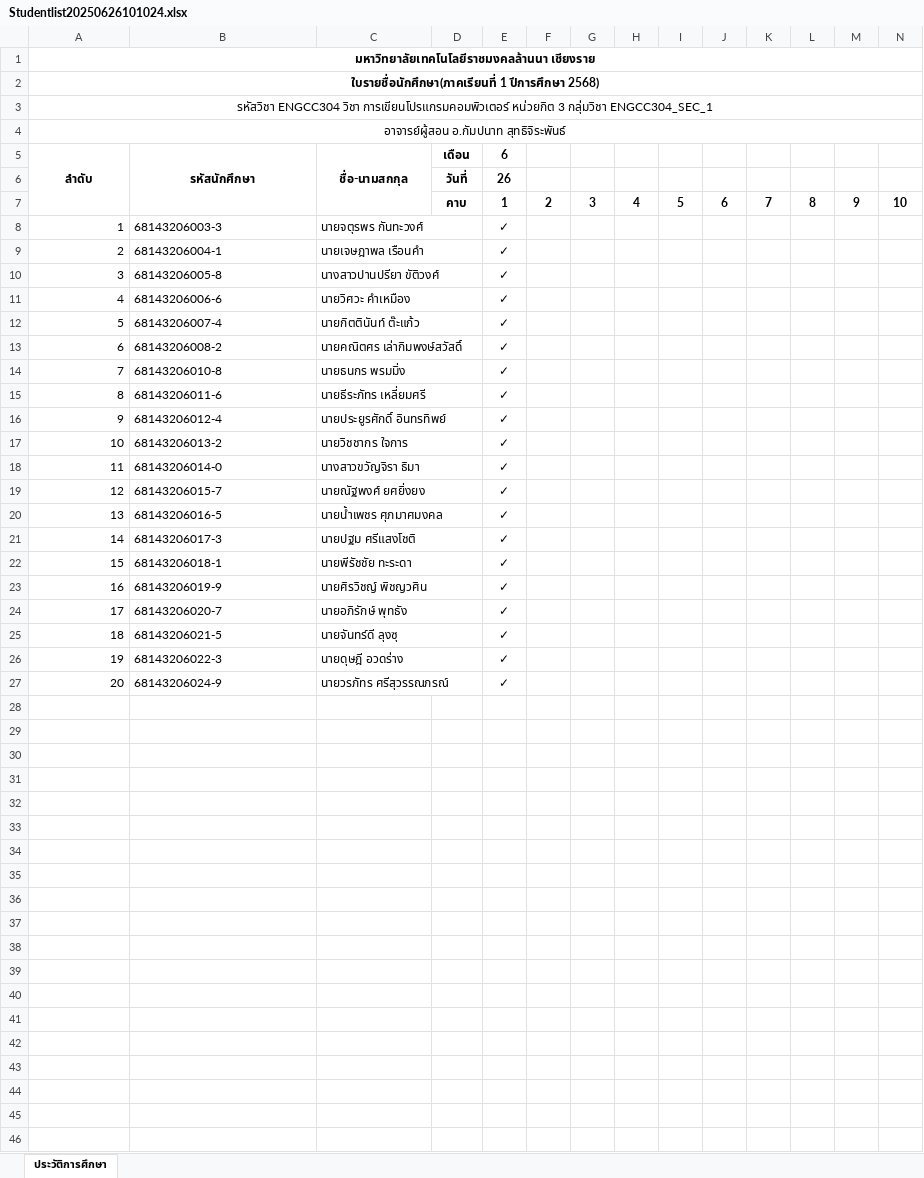
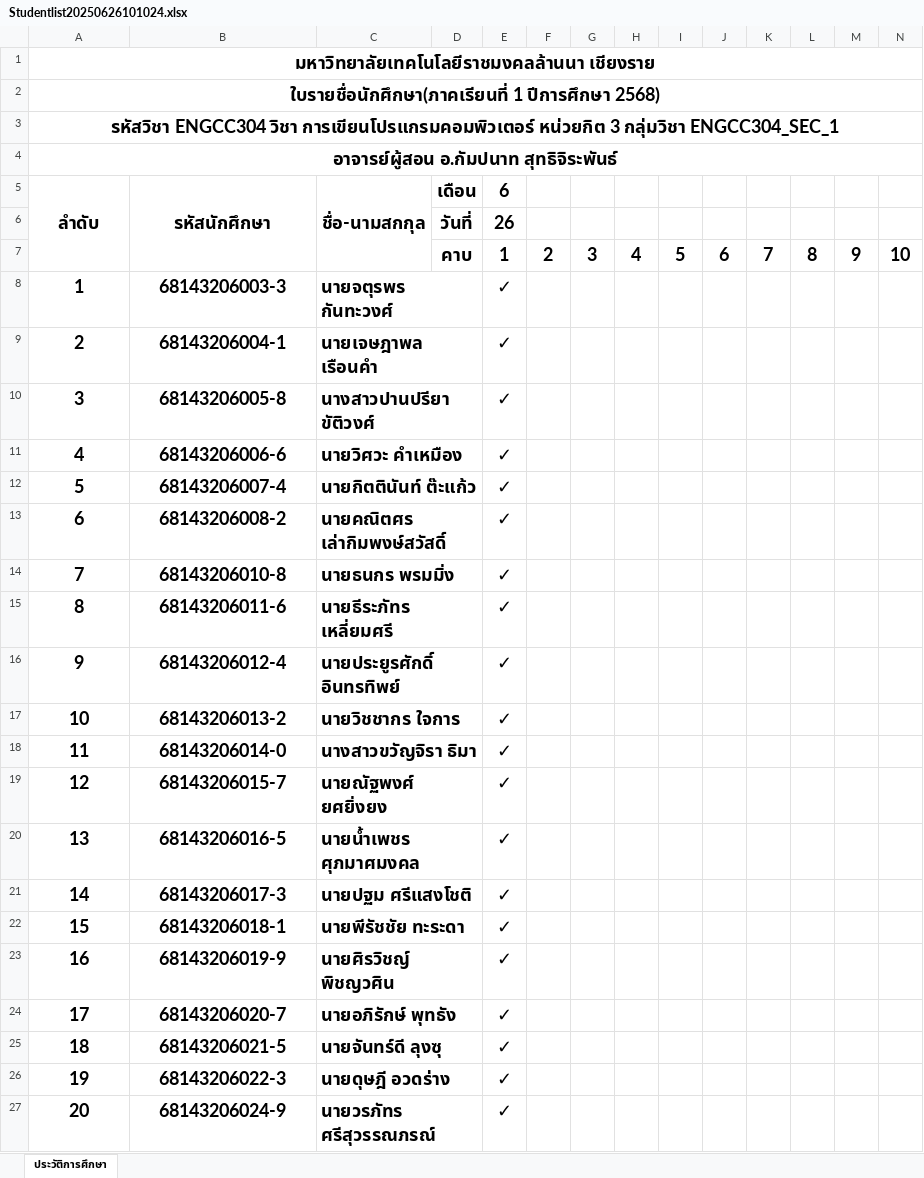
Before and after one commit to KungLobster69/WORK, an Excel workbook: Teaching work/2025/เทอม_01/ENGCC304_Computer Programming_การเขียนโปรแกรมคอมพิวเตอร์/Studentlist20250626101024.xlsx, sheet ประวัติการศึกษา, drawn as a sheet; only a part is shown; values as stored, in another font and other column widths than the file's, no borders; the diff covers the shown part only; the diff names each change by its address in the sheet, - before the commit and + after, or states it on an @@ line.

```diff
--- a/Teaching work/2025/เทอม_01/ENGCC304_Computer Programming_การเขียนโปรแกรมคอมพิวเตอร์/Studentlist20250626101024.xlsx (sheet ประวัติการศึกษา)
+++ b/Teaching work/2025/เทอม_01/ENGCC304_Computer Programming_การเขียนโปรแกรมคอมพิวเตอร์/Studentlist20250626101024.xlsx (sheet ประวัติการศึกษา)
@@ A1:A4 text size: larger @@
-A3:A4 bold: off
+A3:A4 bold: on
@@ A5:E5 text size: larger @@
@@ D6:E6 text size: larger @@
@@ D7:N7 text size: larger @@
-A8:C27 bold: off
+A8:C27 bold: on, text size: larger
-A8:A27 alignment: right
+A8:A27 alignment: center
-B8:B27 alignment: left
+B8:B27 alignment: center
-E8:E27 bold: off
+E8:E27 bold: on, text size: larger
```
Also changed, not shown: cell formats elsewhere in this sheet, Teaching work/2025/เทอม_01/ENGCE207_Advanced Topics in Computer Engineering_หัวข้อความก้าวล้าในงานวิศวกรรมคอมพิวเตอร์/Studentlist20250624131011.xlsx, Teaching work/2025/เทอม_01/ENGCE306_Web Programming_การเขียนโปรแกรมบนเว็บ/Studentlist20250625091601.xlsx.
